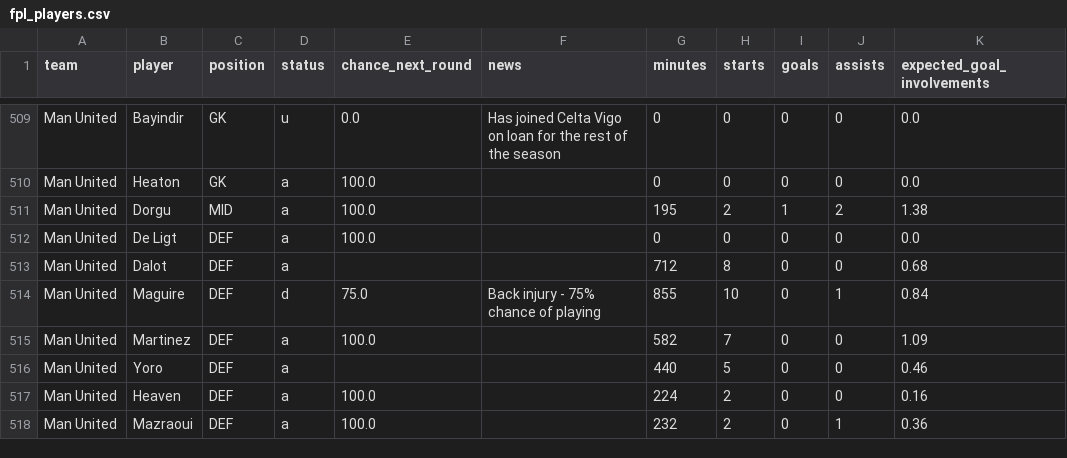
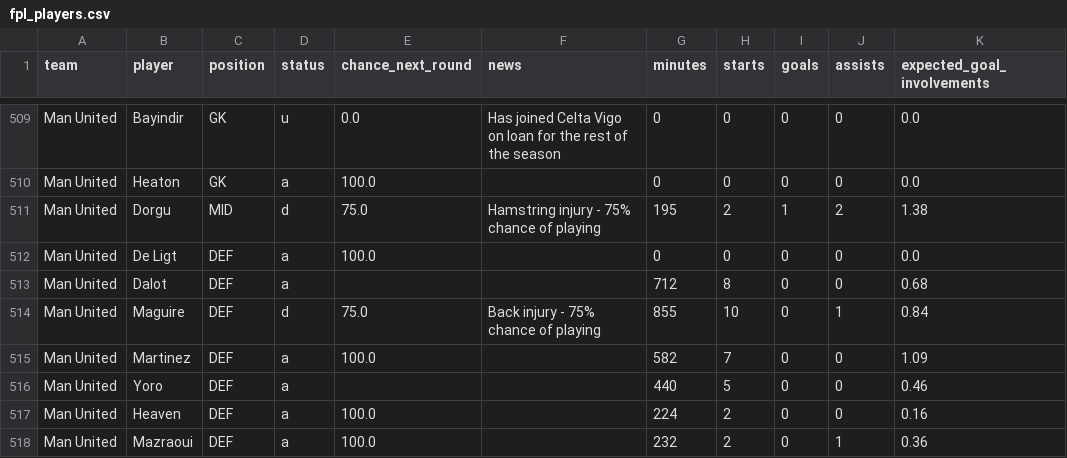
Before and after one commit to Garygunn94/premier-league-predictions, a CSV file: data/upcoming/fpl_players.csv, drawn as a sheet; only a part is shown, gaps mark what is left out.

```diff
--- a/data/upcoming/fpl_players.csv
+++ b/data/upcoming/fpl_players.csv
@@ -510,3 +510,3 @@ Man United,Bayindir,GK,u,0.0,Has joined Celta Vigo on loan for the rest of the s
 Man United,Heaton,GK,a,100.0,,0,0,0,0,0.0
-Man United,Dorgu,MID,a,100.0,,195,2,1,2,1.38
+Man United,Dorgu,MID,d,75.0,Hamstring injury - 75% chance of playing,195,2,1,2,1.38
 Man United,De Ligt,DEF,a,100.0,,0,0,0,0,0.0
```
